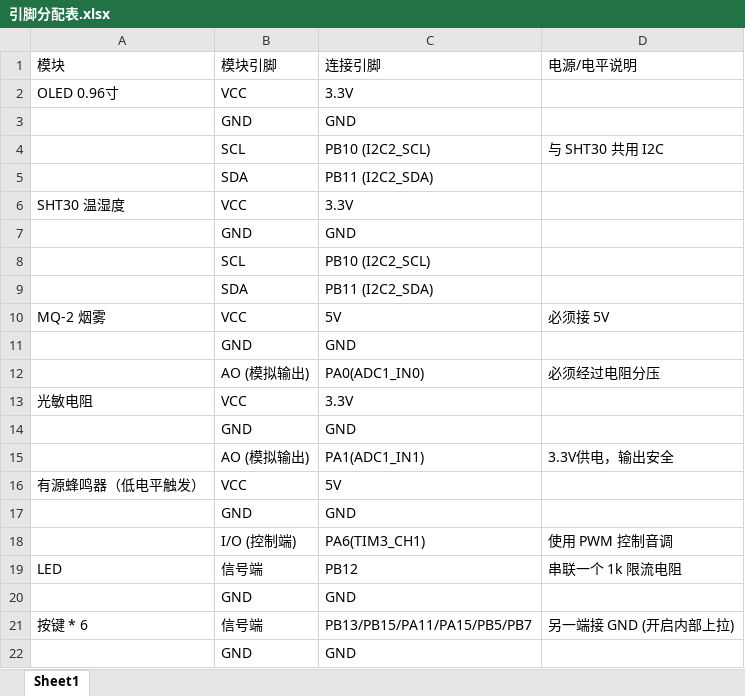
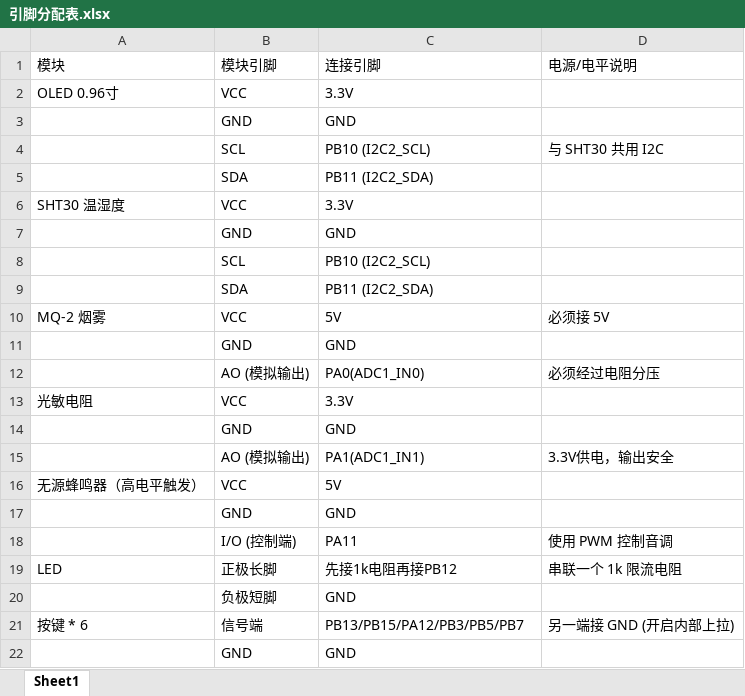
Before and after one commit to Feeling-6/STM32_Environmental_Monitor, an Excel workbook: docs/引脚分配表.xlsx, sheet Sheet1, drawn as a sheet; values as stored, in another font and other column widths than the file's, no borders; the diff names each change by its address in the sheet, - before the commit and + after, or states it on an @@ line.

```diff
--- a/docs/引脚分配表.xlsx (sheet Sheet1)
+++ b/docs/引脚分配表.xlsx (sheet Sheet1)
-A16 (模块): 有源蜂鸣器（低电平触发）
+A16 (模块): 无源蜂鸣器（高电平触发）
-C18 (连接引脚): PA6(TIM3_CH1)
+C18 (连接引脚): PA11
-B19 (模块引脚): 信号端
+B19 (模块引脚): 正极长脚
-C19 (连接引脚): PB12
+C19 (连接引脚): 先接1k电阻再接PB12
-B20 (模块引脚): GND
+B20 (模块引脚): 负极短脚
-C21 (连接引脚): PB13/PB15/PA11/PA15/PB5/PB7
+C21 (连接引脚): PB13/PB15/PA12/PB3/PB5/PB7
```
Also changed, not shown: 9 other files.
